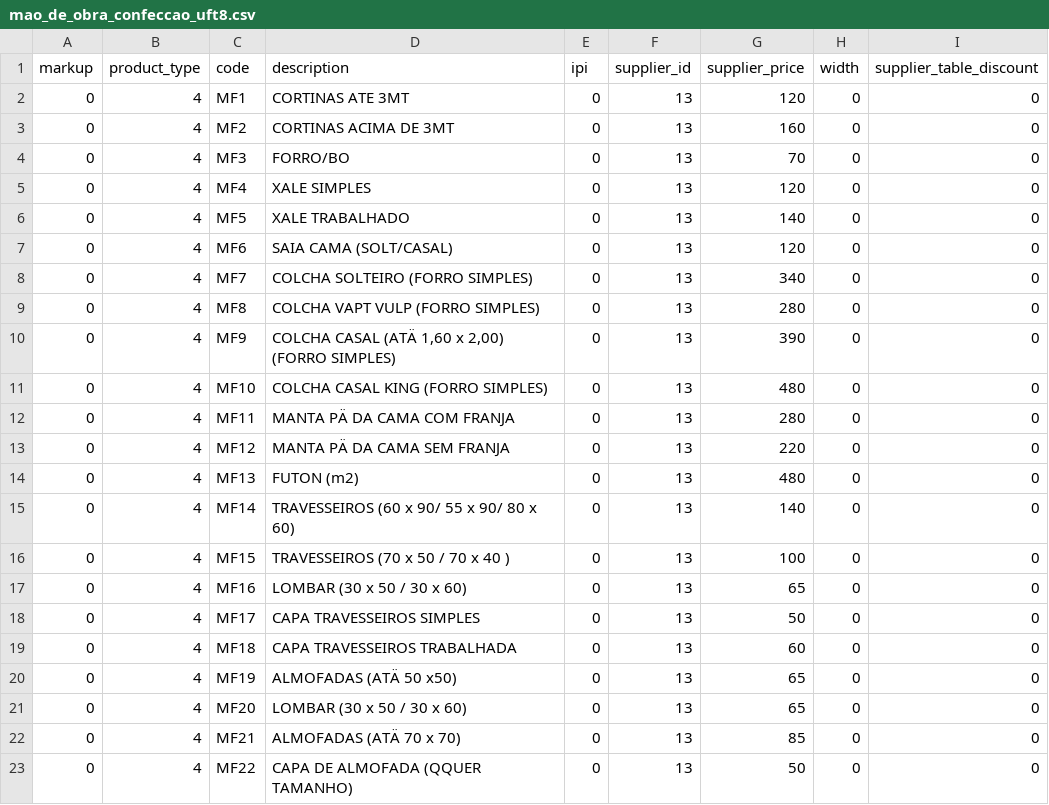
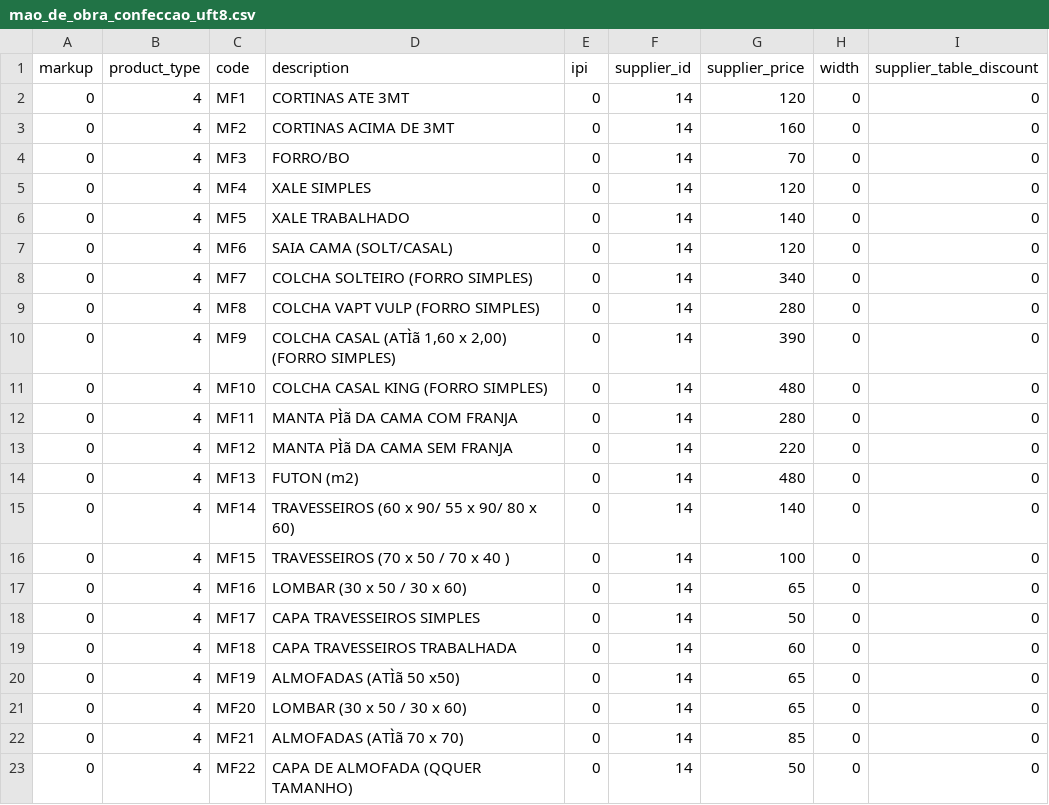
Before and after one commit to kimxoxo/baway, a CSV file: catalogos/mao_de_obra/mao_de_obra_confeccao_uft8.csv, drawn as a sheet.

```diff
--- a/catalogos/mao_de_obra/mao_de_obra_confeccao_uft8.csv
+++ b/catalogos/mao_de_obra/mao_de_obra_confeccao_uft8.csv
@@ -1,23 +1,23 @@
 markup,product_type,code,description,ipi,supplier_id,supplier_price,width,supplier_table_discount
-0,4,MF1,CORTINAS ATE 3MT,0,13,120,0,0
-0,4,MF2,CORTINAS ACIMA DE 3MT,0,13,160,0,0
-0,4,MF3,FORRO/BO,0,13,70,0,0
-0,4,MF4,XALE SIMPLES,0,13,120,0,0
-0,4,MF5,XALE TRABALHADO,0,13,140,0,0
-0,4,MF6,SAIA CAMA (SOLT/CASAL),0,13,120,0,0
-0,4,MF7,COLCHA SOLTEIRO (FORRO SIMPLES),0,13,340,0,0
-0,4,MF8,COLCHA VAPT VULP (FORRO SIMPLES),0,13,280,0,0
-0,4,MF9,"COLCHA CASAL (ATÄ 1,60 x 2,00) (FORRO SIMPLES)",0,13,390,0,0
-0,4,MF10,COLCHA CASAL KING (FORRO SIMPLES),0,13,480,0,0
-0,4,MF11,MANTA PÄ DA CAMA COM FRANJA,0,13,280,0,0
-0,4,MF12,MANTA PÄ DA CAMA SEM FRANJA,0,13,220,0,0
-0,4,MF13,FUTON (m2),0,13,480,0,0
-0,4,MF14,TRAVESSEIROS (60 x 90/ 55 x 90/ 80 x 60),0,13,140,0,0
-0,4,MF15,TRAVESSEIROS (70 x 50 / 70 x 40 ),0,13,100,0,0
-0,4,MF16,LOMBAR (30 x 50 / 30 x 60),0,13,65,0,0
-0,4,MF17,CAPA TRAVESSEIROS SIMPLES,0,13,50,0,0
-0,4,MF18,CAPA TRAVESSEIROS TRABALHADA,0,13,60,0,0
-0,4,MF19,ALMOFADAS (ATÄ 50 x50),0,13,65,0,0
-0,4,MF20,LOMBAR (30 x 50 / 30 x 60),0,13,65,0,0
-0,4,MF21,ALMOFADAS (ATÄ 70 x 70),0,13,85,0,0
-0,4,MF22,CAPA  DE ALMOFADA (QQUER TAMANHO),0,13,50,0,0
+0,4,MF1,CORTINAS ATE 3MT,0,14,120,0,0
+0,4,MF2,CORTINAS ACIMA DE 3MT,0,14,160,0,0
+0,4,MF3,FORRO/BO,0,14,70,0,0
+0,4,MF4,XALE SIMPLES,0,14,120,0,0
+0,4,MF5,XALE TRABALHADO,0,14,140,0,0
+0,4,MF6,SAIA CAMA (SOLT/CASAL),0,14,120,0,0
+0,4,MF7,COLCHA SOLTEIRO (FORRO SIMPLES),0,14,340,0,0
+0,4,MF8,COLCHA VAPT VULP (FORRO SIMPLES),0,14,280,0,0
+0,4,MF9,"COLCHA CASAL (ATÌã 1,60 x 2,00) (FORRO SIMPLES)",0,14,390,0,0
+0,4,MF10,COLCHA CASAL KING (FORRO SIMPLES),0,14,480,0,0
+0,4,MF11,MANTA PÌã DA CAMA COM FRANJA,0,14,280,0,0
+0,4,MF12,MANTA PÌã DA CAMA SEM FRANJA,0,14,220,0,0
+0,4,MF13,FUTON (m2),0,14,480,0,0
+0,4,MF14,TRAVESSEIROS (60 x 90/ 55 x 90/ 80 x 60),0,14,140,0,0
+0,4,MF15,TRAVESSEIROS (70 x 50 / 70 x 40 ),0,14,100,0,0
+0,4,MF16,LOMBAR (30 x 50 / 30 x 60),0,14,65,0,0
+0,4,MF17,CAPA TRAVESSEIROS SIMPLES,0,14,50,0,0
+0,4,MF18,CAPA TRAVESSEIROS TRABALHADA,0,14,60,0,0
+0,4,MF19,ALMOFADAS (ATÌã 50 x50),0,14,65,0,0
+0,4,MF20,LOMBAR (30 x 50 / 30 x 60),0,14,65,0,0
+0,4,MF21,ALMOFADAS (ATÌã 70 x 70),0,14,85,0,0
+0,4,MF22,CAPA  DE ALMOFADA (QQUER TAMANHO),0,14,50,0,0
```
Also changed, not shown: catalogos/mao_de_obra/mao_de_obra_revestimentos.csv, catalogos/wallcovering/2014fev/import_original.csv, 39 other files.
